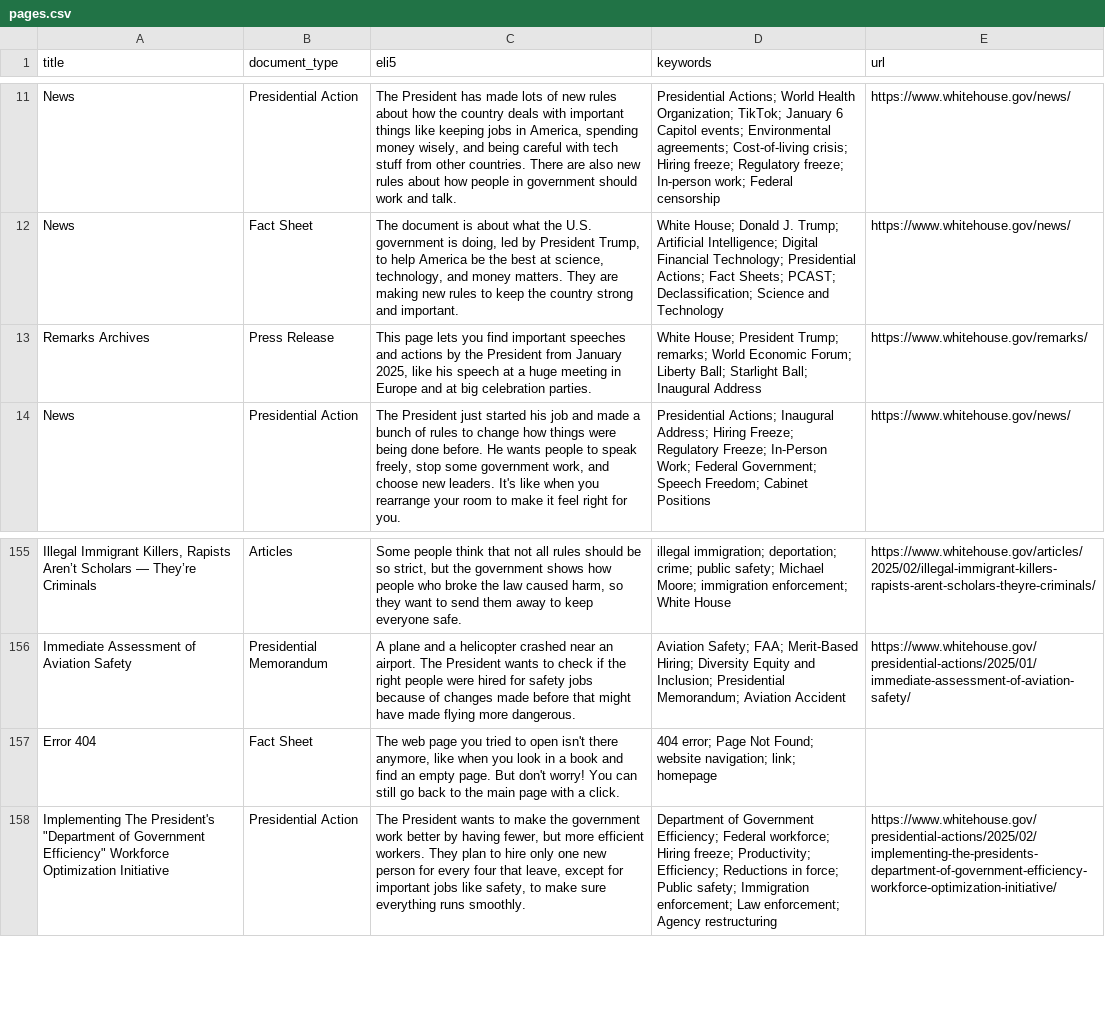
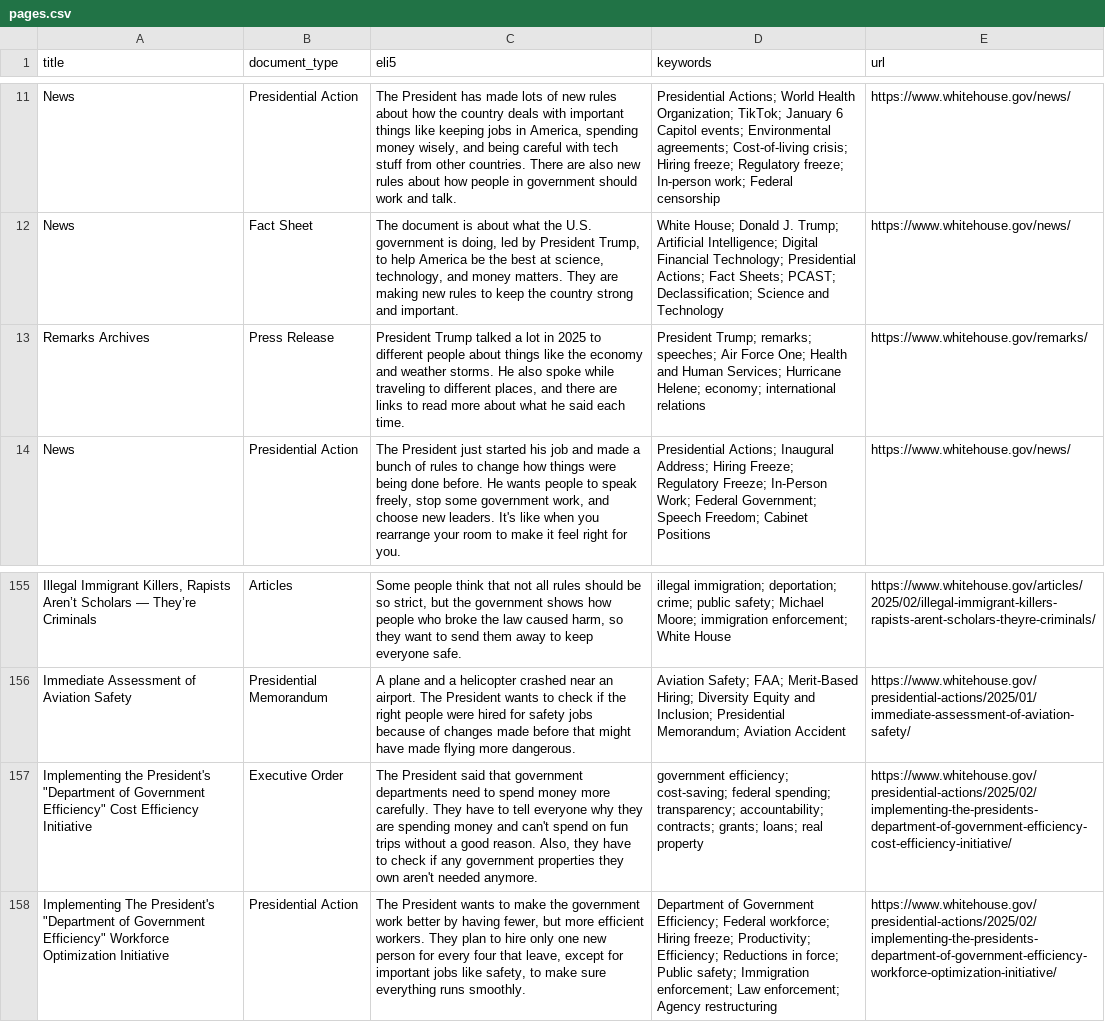
Before and after one commit to mjbommar/wh-pa, a CSV file: pages.csv, drawn as a sheet; only a part is shown, gaps mark what is left out; removed rows and columns are numbered as before the commit, all else as after; the diff names each change by its address in the sheet, - before the commit and + after, or states it on an @@ line.

```diff
--- a/pages.csv
+++ b/pages.csv
-C13 (eli5): This page lets you find important speeches and actions by the President from January 2025, like his speech at a huge meeting in Europe and at big celebration parties.
+C13 (eli5): President Trump talked a lot in 2025 to different people about things like the economy and weather storms. He also spoke while traveling to different places, and there are links to read more about what he said each time.
-D13 (keywords): White House; President Trump; remarks; World Economic Forum; Liberty Ball; Starlight Ball; Inaugural Address
+D13 (keywords): President Trump; remarks; speeches; Air Force One; Health and Human Services; Hurricane Helene; economy; international relations
-row 157: Error 404 | Fact Sheet | The web page you tried to open isn't there anymore, like when you look in a book and find an empty page. But don't worry! You can still go back to the main page with a click. | 404 error; Page Not Found; website navigation; link; homepage
+row 157: Implementing the President's "Department of Government Efficiency" Cost Efficiency Initiative | Executive Order | The President said that government departments need to spend money more carefully. They have to tell everyone why they are spending money and can't spend on fun trips without a good reason. Also, they have to check if any government properties they own aren't needed anymore. | government efficiency; cost-saving; federal spending; transparency; accountability; contracts; grants; loans; real property | https://www.whitehouse.gov/presidential-actions/2025/02/implementing-the-presidents-department-of-government-efficiency-cost-efficiency-initiative/
```
Also changed, not shown: 6 other files.
